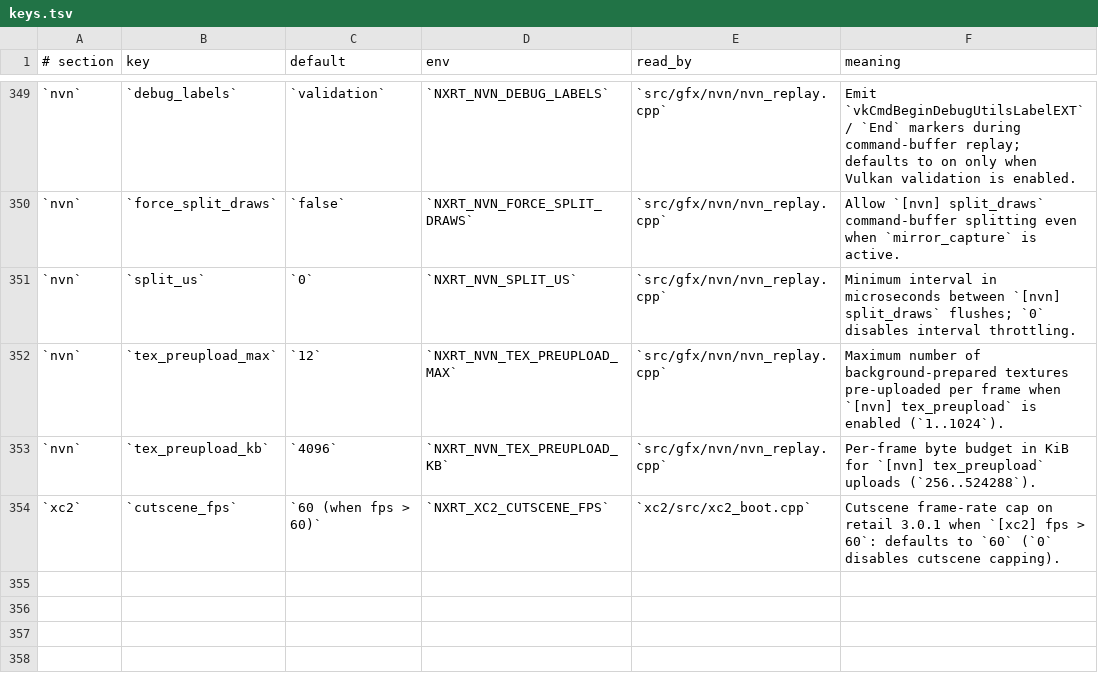
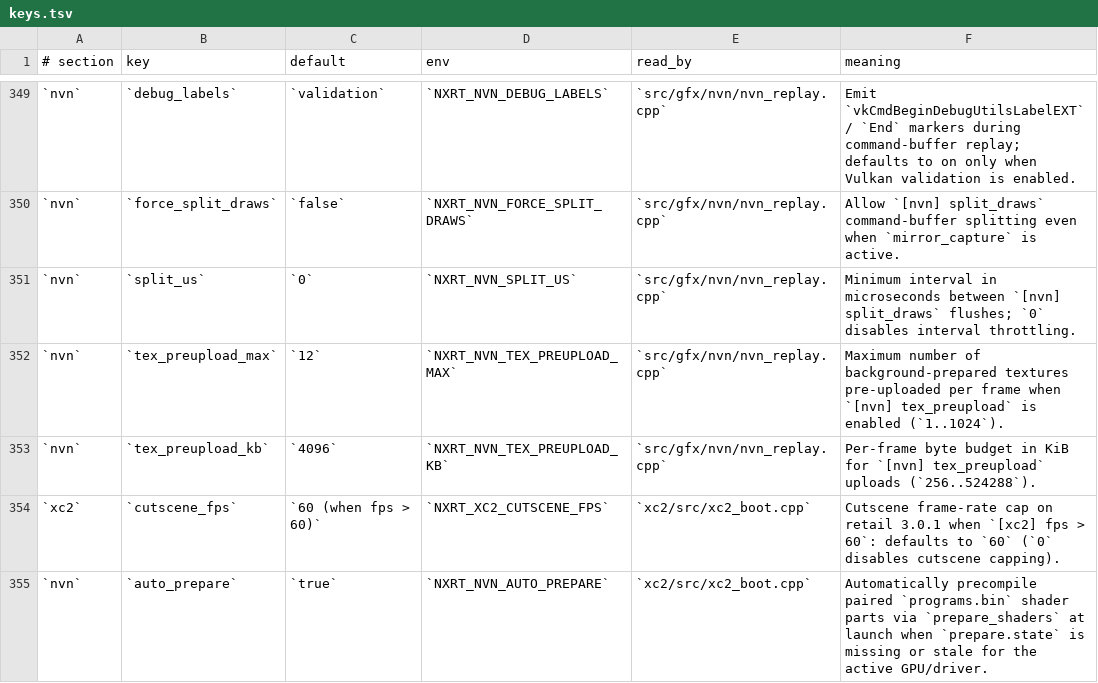
Before and after one commit to Duck912/xc2-ns2-recomp, a TSV file: config/keys.tsv, drawn as a sheet; only a part is shown, gaps mark what is left out; the diff names each change by its address in the sheet, - before the commit and + after, or states it on an @@ line.

Commit message:
feat(nvn): add boot shader prepare, share prepared GPL cache, and fix module clear

```diff
--- a/config/keys.tsv
+++ b/config/keys.tsv
+row 355: `nvn` | `auto_prepare` | `true` | `NXRT_NVN_AUTO_PREPARE` | `xc2/src/xc2_boot.cpp` | Automatically precompile paired `programs.bin` shader parts via `prepare_shaders` at launch when `prepare.state` is missing or stale for the active GPU/driver.
```
Also changed, not shown: 4 other files.
